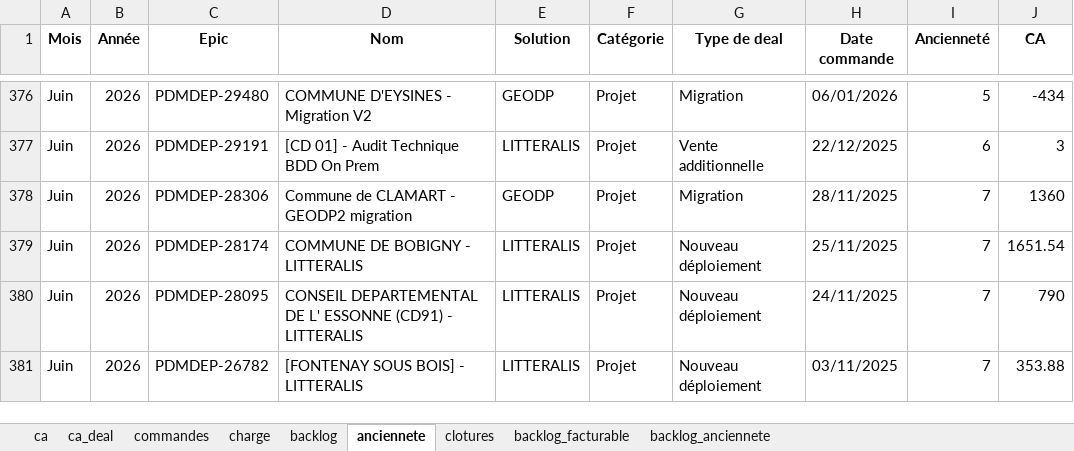
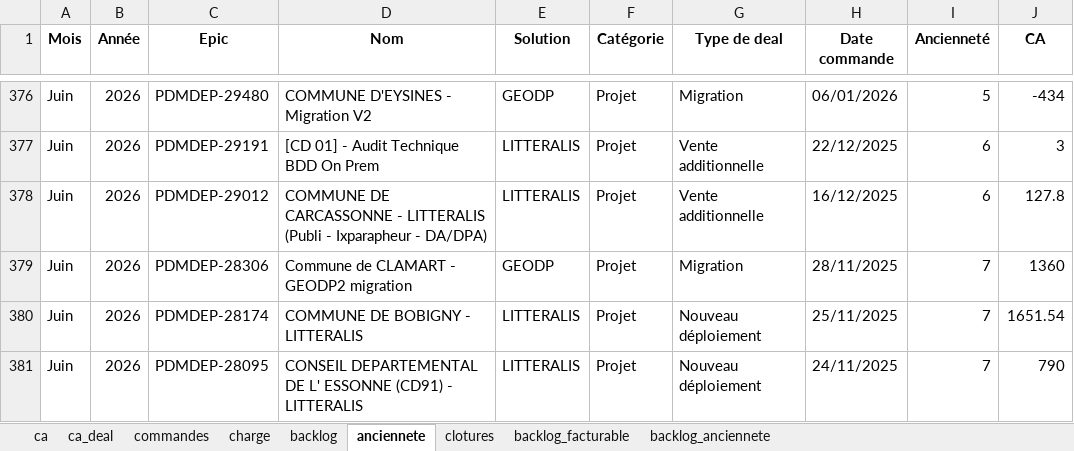
Before and after one commit to MathildePanierDelivery/jira-export, an Excel workbook: _historique.xlsx, sheet anciennete, drawn as a sheet; only a part is shown, gaps mark what is left out; the shorter side is filled out with more unchanged rows; values as stored, in another font and other column widths than the file's, no borders; the diff names each change by its address in the sheet, - before the commit and + after, or states it on an @@ line.

```diff
--- a/_historique.xlsx (sheet anciennete)
+++ b/_historique.xlsx (sheet anciennete)
+row 378: Juin | 2026 | PDMDEP-29012 | COMMUNE DE CARCASSONNE - LITTERALIS (Publi - Ixparapheur - DA/DPA) | LITTERALIS | Projet | Vente additionnelle | 16/12/2025 | 6 | 127.8
```
Also changed, not shown: sheet backlog, sheet backlog_facturable, sheet ca, sheet clotures, sheet backlog_anciennete, sheet charge, 1 more sheet, jira_export_2026-06-30.xlsx, 5 other files.
